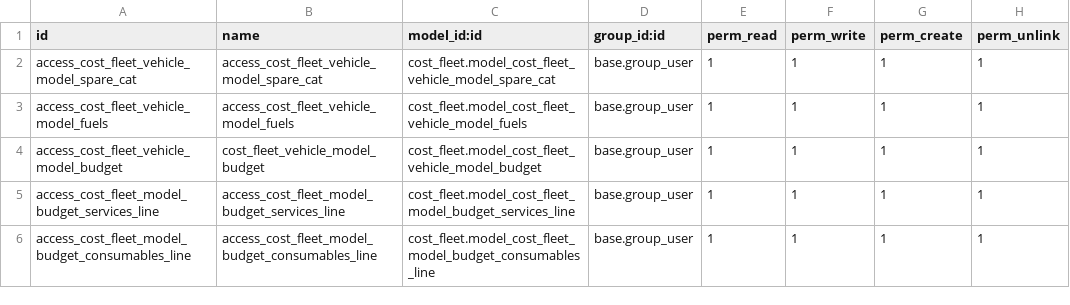
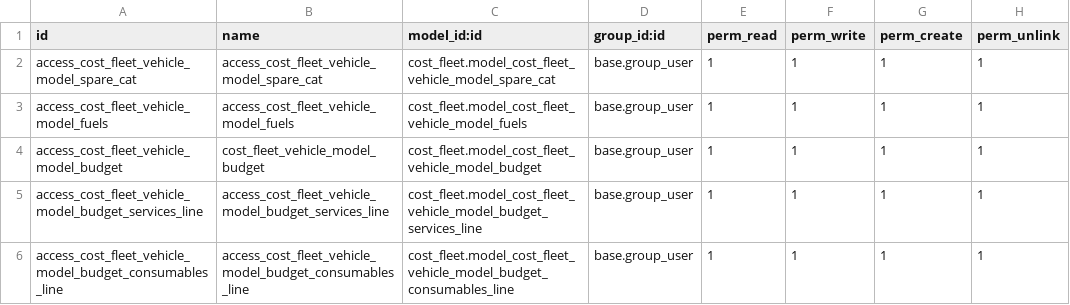
Before and after one commit to aldoes/odoo, a CSV file: cost_fleet/security/ir.model.access.csv, drawn as a sheet.

Commit message:
[ADJ] Model Budget

```diff
--- a/cost_fleet/security/ir.model.access.csv
+++ b/cost_fleet/security/ir.model.access.csv
@@ -4,3 +4,3 @@ access_cost_fleet_vehicle_model_fuels,access_cost_fleet_vehicle_model_fuels,cost
 access_cost_fleet_vehicle_model_budget,cost_fleet_vehicle_model_budget,cost_fleet.model_cost_fleet_vehicle_model_budget,base.group_user,1,1,1,1
-access_cost_fleet_model_budget_services_line,access_cost_fleet_model_budget_services_line,cost_fleet.model_cost_fleet_model_budget_services_line,base.group_user,1,1,1,1
-access_cost_fleet_model_budget_consumables_line,access_cost_fleet_model_budget_consumables_line,cost_fleet.model_cost_fleet_model_budget_consumables_line,base.group_user,1,1,1,1
+access_cost_fleet_vehicle_model_budget_services_line,access_cost_fleet_vehicle_model_budget_services_line,cost_fleet.model_cost_fleet_vehicle_model_budget_services_line,base.group_user,1,1,1,1
+access_cost_fleet_vehicle_model_budget_consumables_line,access_cost_fleet_vehicle_model_budget_consumables_line,cost_fleet.model_cost_fleet_vehicle_model_budget_consumables_line,base.group_user,1,1,1,1
```
Also changed, not shown: 6 other files.
